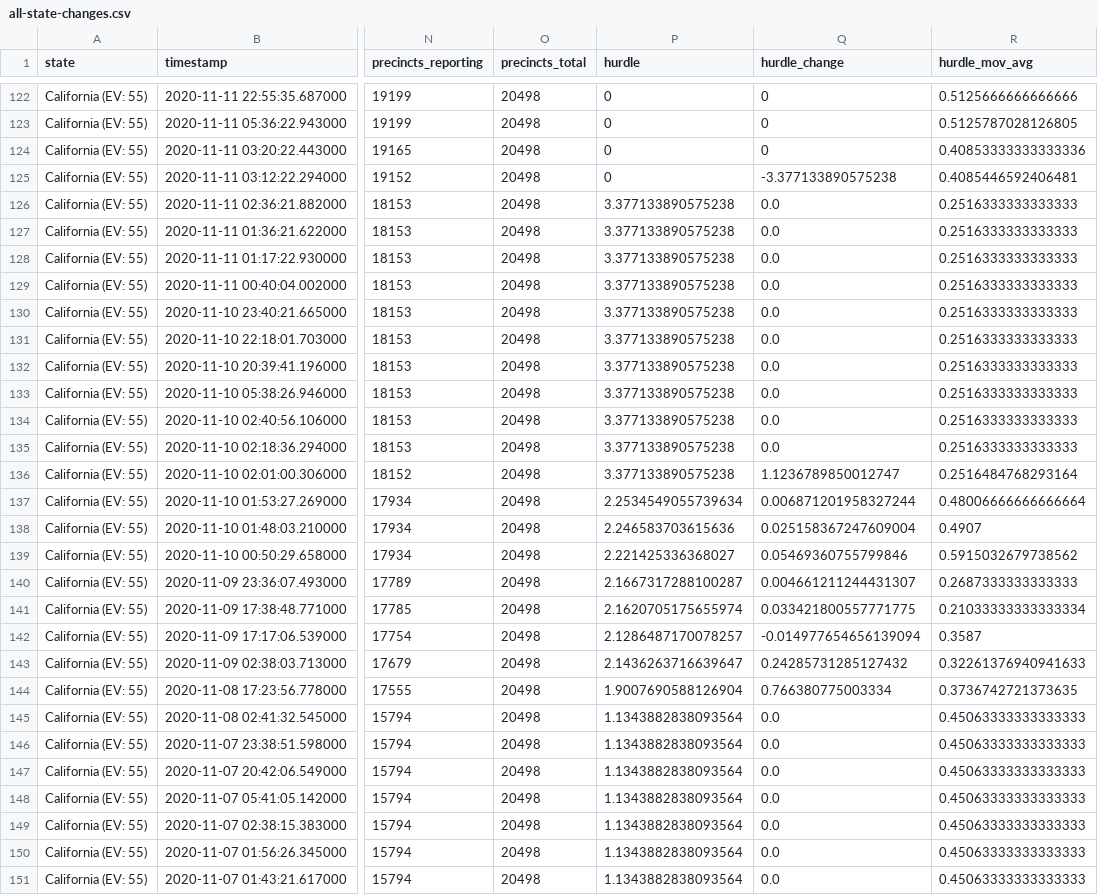
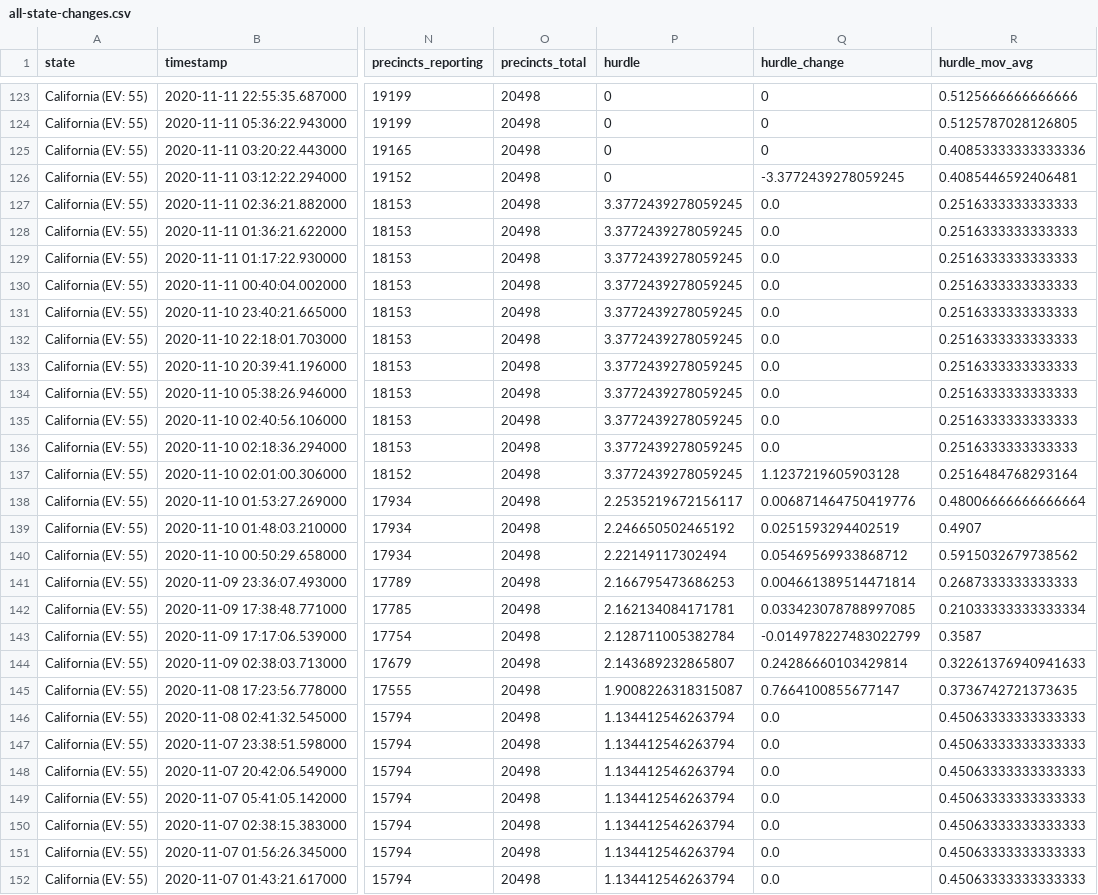
Before and after one commit to Bart0110/nyt-2020-election-scraper, a CSV file: all-state-changes.csv, drawn as a sheet; only a part is shown, gaps mark what is left out; addresses are those after the commit; the diff covers the shown part only; the diff names each change by its address in the sheet, - before the commit and + after, or states it on an @@ line.

Commit message:
Regenerate <battleground-state-changes/all-state-changes>.<txt/html/csv>

```diff
--- a/all-state-changes.csv
+++ b/all-state-changes.csv
-Q126 (hurdle_change): -3.377133890575238
+Q126 (hurdle_change): -3.3772439278059245
-P127:P137 (hurdle): 3.377133890575238
+P127:P137 (hurdle): 3.3772439278059245
-Q137 (hurdle_change): 1.1236789850012747
+Q137 (hurdle_change): 1.1237219605903128
-P138 (hurdle): 2.2534549055739634
+P138 (hurdle): 2.2535219672156117
-Q138 (hurdle_change): 0.006871201958327244
+Q138 (hurdle_change): 0.006871464750419776
-P139 (hurdle): 2.246583703615636
+P139 (hurdle): 2.246650502465192
-Q139 (hurdle_change): 0.025158367247609004
+Q139 (hurdle_change): 0.0251593294402519
-P140 (hurdle): 2.221425336368027
+P140 (hurdle): 2.22149117302494
-Q140 (hurdle_change): 0.05469360755799846
+Q140 (hurdle_change): 0.05469569933868712
-P141 (hurdle): 2.1667317288100287
+P141 (hurdle): 2.166795473686253
-Q141 (hurdle_change): 0.004661211244431307
+Q141 (hurdle_change): 0.004661389514471814
-P142 (hurdle): 2.1620705175655974
+P142 (hurdle): 2.162134084171781
-Q142 (hurdle_change): 0.033421800557771775
+Q142 (hurdle_change): 0.033423078788997085
-P143 (hurdle): 2.1286487170078257
+P143 (hurdle): 2.128711005382784
-Q143 (hurdle_change): -0.014977654656139094
+Q143 (hurdle_change): -0.014978227483022799
-P144 (hurdle): 2.1436263716639647
+P144 (hurdle): 2.143689232865807
-Q144 (hurdle_change): 0.24285731285127432
+Q144 (hurdle_change): 0.24286660103429814
-P145 (hurdle): 1.9007690588126904
+P145 (hurdle): 1.9008226318315087
-Q145 (hurdle_change): 0.766380775003334
+Q145 (hurdle_change): 0.7664100855677147
-P146:P152 (hurdle): 1.1343882838093564
+P146:P152 (hurdle): 1.134412546263794
```
Also changed, not shown: 1 added row and 44 edited cells elsewhere in this file, 6 other files.
